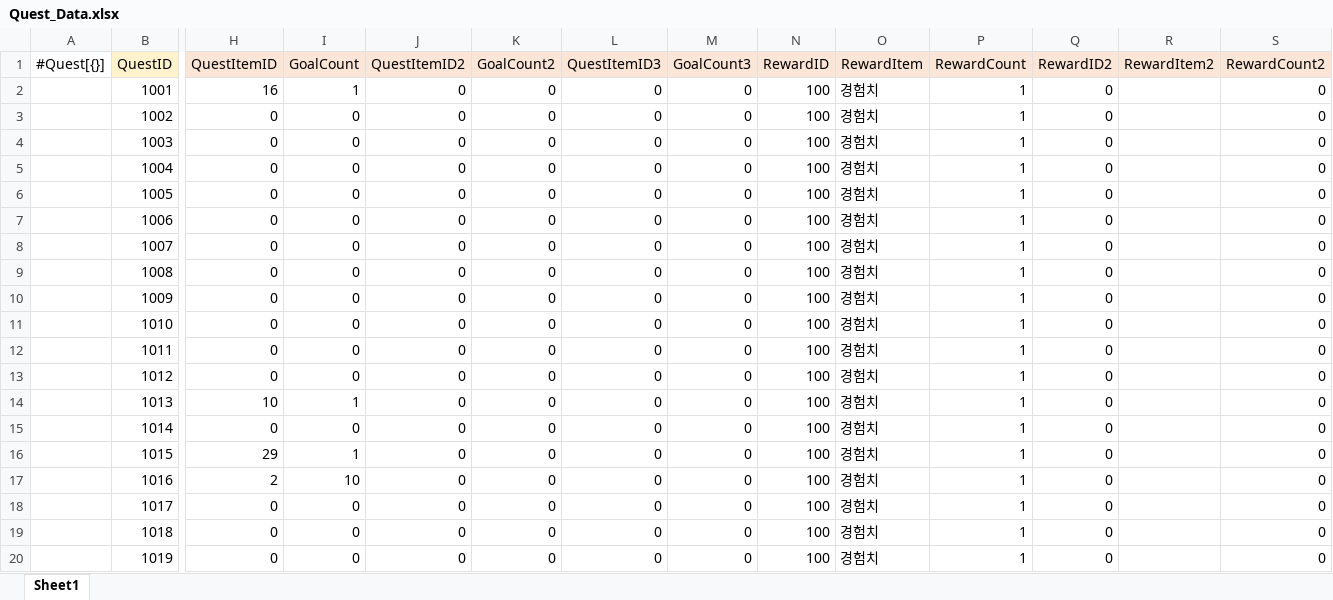
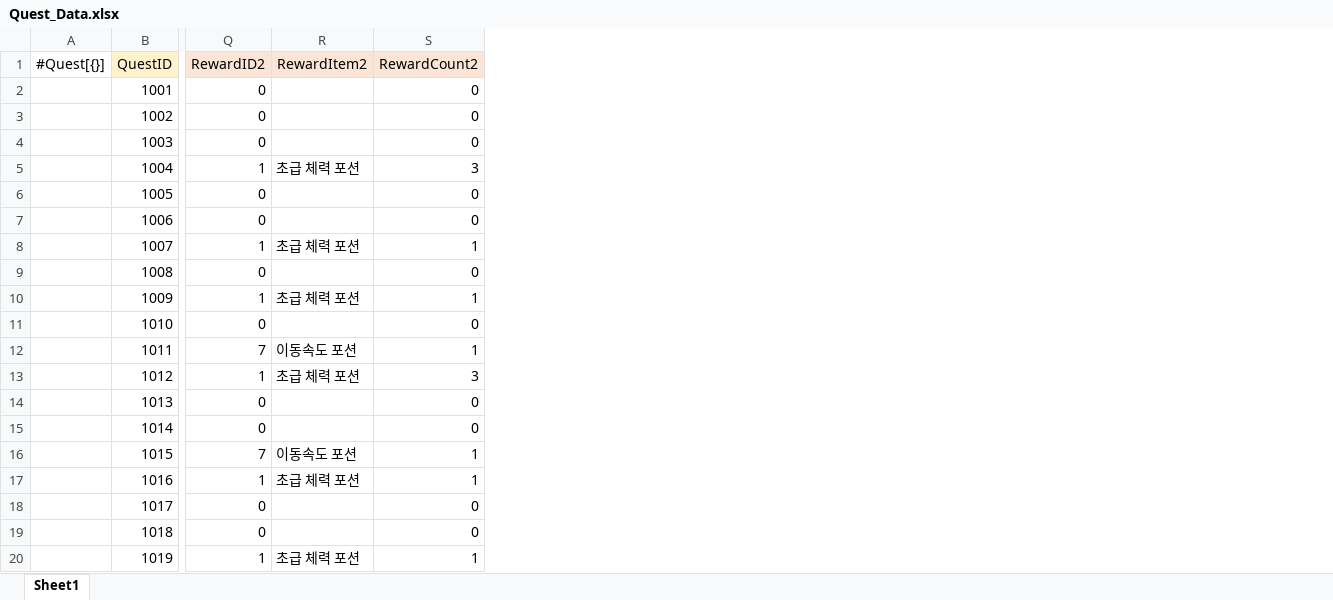
Before and after one commit to gunwonpark/Secret-of-Night, an Excel workbook: excel2json-master/Quest_Data.xlsx, sheet Sheet1, drawn as a sheet; only a part is shown, gaps mark what is left out; values as stored, in another font and other column widths than the file's, no borders; the diff covers the shown part only; the diff names each change by its address in the sheet, - before the commit and + after, or states it on an @@ line.

```diff
--- a/excel2json-master/Quest_Data.xlsx (sheet Sheet1)
+++ b/excel2json-master/Quest_Data.xlsx (sheet Sheet1)
@@ column H (QuestItemID) hidden, rows 2-20: 16 | 0 | 0 | 0 | 0 | 0 | 0 | 0 | 0 | 0 | 0 | 0 | 10 | 0 | 29 | 2 | 0 | 0 | 0 @@
@@ column I (GoalCount) hidden, rows 2-20: 1 | 0 | 0 | 0 | 0 | 0 | 0 | 0 | 0 | 0 | 0 | 0 | 1 | 0 | 1 | 10 | 0 | 0 | 0 @@
@@ column J (QuestItemID2) hidden, rows 2-20: all 0 @@
@@ column K (GoalCount2) hidden, rows 2-20: all 0 @@
@@ column L (QuestItemID3) hidden, rows 2-20: all 0 @@
@@ column M (GoalCount3) hidden, rows 2-20: all 0 @@
@@ column N (RewardID) hidden, rows 2-20: all 100 @@
@@ column O (RewardItem) hidden, rows 2-20: all 경험치 @@
@@ column P (RewardCount) hidden, rows 2-20: all 1 @@
-Q5 (RewardID2): 0
+Q5 (RewardID2): 1
-R5 (RewardItem2): (empty)
+R5 (RewardItem2): 초급 체력 포션
-S5 (RewardCount2): 0
+S5 (RewardCount2): 3
-Q8 (RewardID2): 0
+Q8 (RewardID2): 1
-R8 (RewardItem2): (empty)
+R8 (RewardItem2): 초급 체력 포션
-S8 (RewardCount2): 0
+S8 (RewardCount2): 1
-Q10 (RewardID2): 0
+Q10 (RewardID2): 1
-R10 (RewardItem2): (empty)
+R10 (RewardItem2): 초급 체력 포션
-S10 (RewardCount2): 0
+S10 (RewardCount2): 1
-Q12 (RewardID2): 0
+Q12 (RewardID2): 7
-R12 (RewardItem2): (empty)
+R12 (RewardItem2): 이동속도 포션
-S12 (RewardCount2): 0
+S12 (RewardCount2): 1
-Q13 (RewardID2): 0
+Q13 (RewardID2): 1
-R13 (RewardItem2): (empty)
+R13 (RewardItem2): 초급 체력 포션
-S13 (RewardCount2): 0
+S13 (RewardCount2): 3
-Q16 (RewardID2): 0
+Q16 (RewardID2): 7
-R16 (RewardItem2): (empty)
+R16 (RewardItem2): 이동속도 포션
-S16:S17 (RewardCount2): 0
+S16:S17 (RewardCount2): 1
-Q17 (RewardID2): 0
+Q17 (RewardID2): 1
-R17 (RewardItem2): (empty)
+R17 (RewardItem2): 초급 체력 포션
-Q20 (RewardID2): 0
+Q20 (RewardID2): 1
-R20 (RewardItem2): (empty)
+R20 (RewardItem2): 초급 체력 포션
-S20 (RewardCount2): 0
+S20 (RewardCount2): 1
```
Also changed, not shown: 27 edited cells elsewhere in this sheet, hidden cells, 2 other files.
